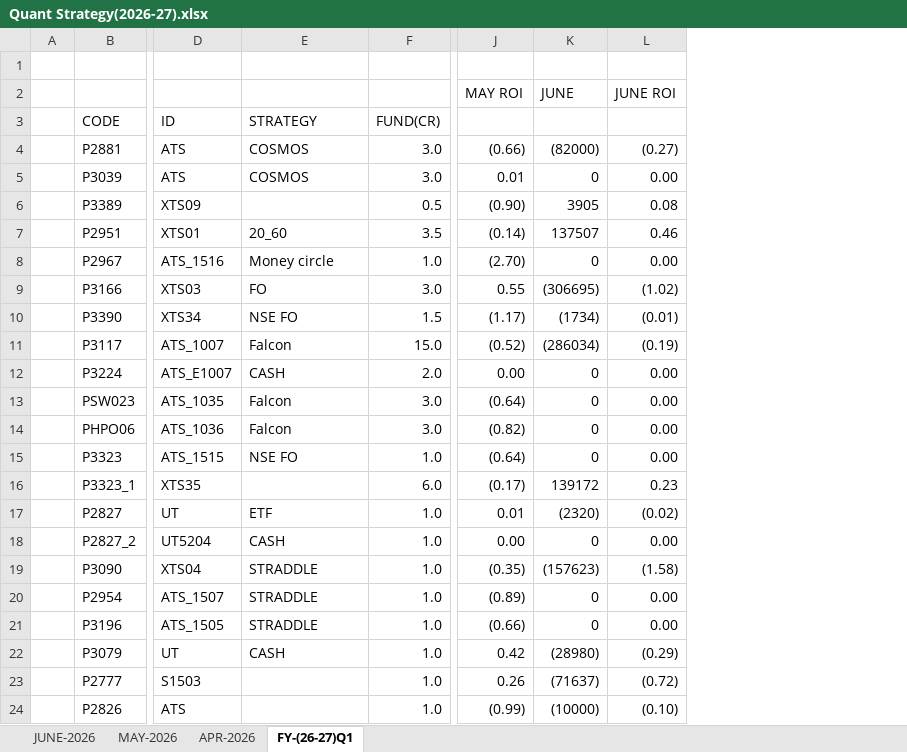
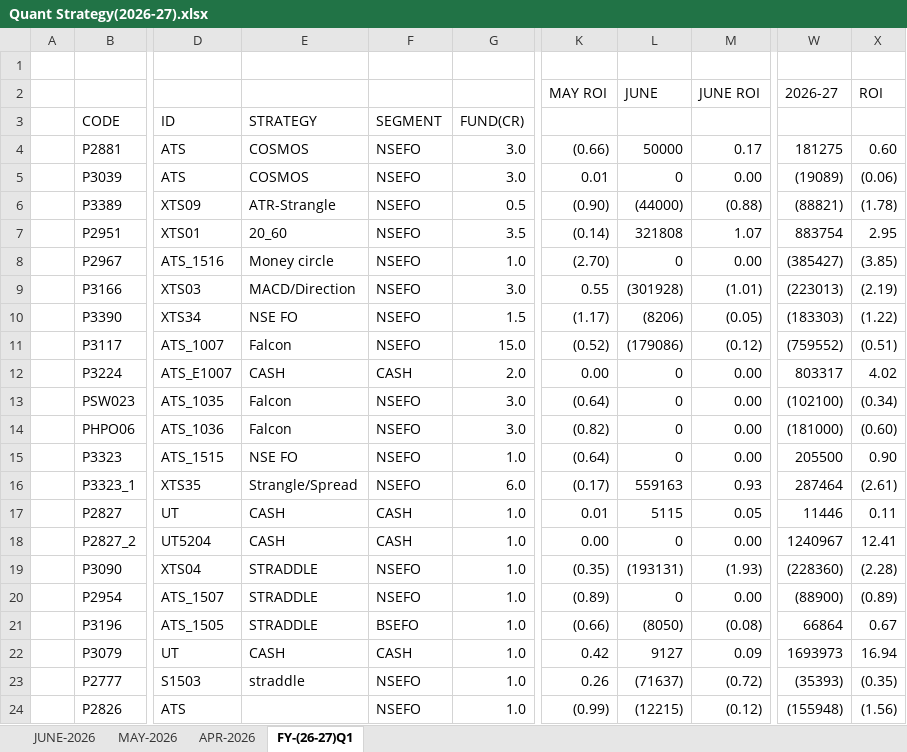
Before and after one commit to Kamgwl/Quant_report, an Excel workbook: Quant Strategy(2026-27).xlsx, sheet FY-(26-27)Q1, drawn as a sheet; only a part is shown, gaps mark what is left out; values as stored, in another font and other column widths than the file's, no cell formats; conditional formats not drawn; addresses are those after the commit; the diff covers the shown part only; the diff names each change by its address in the sheet, - before the commit and + after, or states it on an @@ line.

Commit message:
Fix column mapping offset bug and update dashboard data

```diff
--- a/Quant Strategy(2026-27).xlsx (sheet FY-(26-27)Q1)
+++ b/Quant Strategy(2026-27).xlsx (sheet FY-(26-27)Q1)
+column F, rows 3-24: SEGMENT | NSEFO | NSEFO | NSEFO | NSEFO | NSEFO | NSEFO | NSEFO | NSEFO | CASH | NSEFO | NSEFO | NSEFO | NSEFO | CASH | CASH | NSEFO | NSEFO | BSEFO | CASH | NSEFO | NSEFO
@@ column W (2026-27) unhidden, rows 4-24: 181275 | (19089) | (88821) | 883754 | (385427) | (223013) | (183303) | (759552) | 803317 | (102100) | (181000) | 205500 | 287464 | 11446 | 1240967 | (228360) | (88900) | 66864 | 1693973 | (35393) | (155948) @@
+column X (ROI), rows 4-24: 0.60 | (0.06) | (1.78) | 2.95 | (3.85) | (2.19) | (1.22) | (0.51) | 4.02 | (0.34) | (0.60) | 0.90 | (2.61) | 0.11 | 12.41 | (2.28) | (0.89) | 0.67 | 16.94 | (0.35) | (1.56)
-L4 (JUNE): (82000)
+L4 (JUNE): 50000
-M4 (JUNE ROI): (0.27)
+M4 (JUNE ROI): 0.17
-E6: (empty)
+E6: ATR-Strangle
-L6 (JUNE): 3905
+L6 (JUNE): (44000)
-M6 (JUNE ROI): 0.08
+M6 (JUNE ROI): (0.88)
-L7 (JUNE): 137507
+L7 (JUNE): 321808
-M7 (JUNE ROI): 0.46
+M7 (JUNE ROI): 1.07
-E9: FO
+E9: MACD/Direction
-L9 (JUNE): (306695)
+L9 (JUNE): (301928)
-M9 (JUNE ROI): (1.02)
+M9 (JUNE ROI): (1.01)
-L10 (JUNE): (1734)
+L10 (JUNE): (8206)
-M10 (JUNE ROI): (0.01)
+M10 (JUNE ROI): (0.05)
-L11 (JUNE): (286034)
+L11 (JUNE): (179086)
-M11 (JUNE ROI): (0.19)
+M11 (JUNE ROI): (0.12)
-E16: (empty)
+E16: Strangle/Spread
-L16 (JUNE): 139172
+L16 (JUNE): 559163
-M16 (JUNE ROI): 0.23
+M16 (JUNE ROI): 0.93
-E17: ETF
+E17: CASH
-L17 (JUNE): (2320)
+L17 (JUNE): 5115
-M17 (JUNE ROI): (0.02)
+M17 (JUNE ROI): 0.05
-L19 (JUNE): (157623)
+L19 (JUNE): (193131)
-M19 (JUNE ROI): (1.58)
+M19 (JUNE ROI): (1.93)
-L21 (JUNE): 0
+L21 (JUNE): (8050)
-M21 (JUNE ROI): 0.00
+M21 (JUNE ROI): (0.08)
-L22 (JUNE): (28980)
+L22 (JUNE): 9127
-M22 (JUNE ROI): (0.29)
+M22 (JUNE ROI): 0.09
-E23: (empty)
+E23: straddle
-L24 (JUNE): (10000)
+L24 (JUNE): (12215)
-M24 (JUNE ROI): (0.10)
+M24 (JUNE ROI): (0.12)
```
Also changed, not shown: 106 edited cells elsewhere in this sheet, sheet JUNE-2026, sheet MAY-2026, sheet APR-2026, cell formats, formulas that keep their value, hidden cells, 4 other files.
